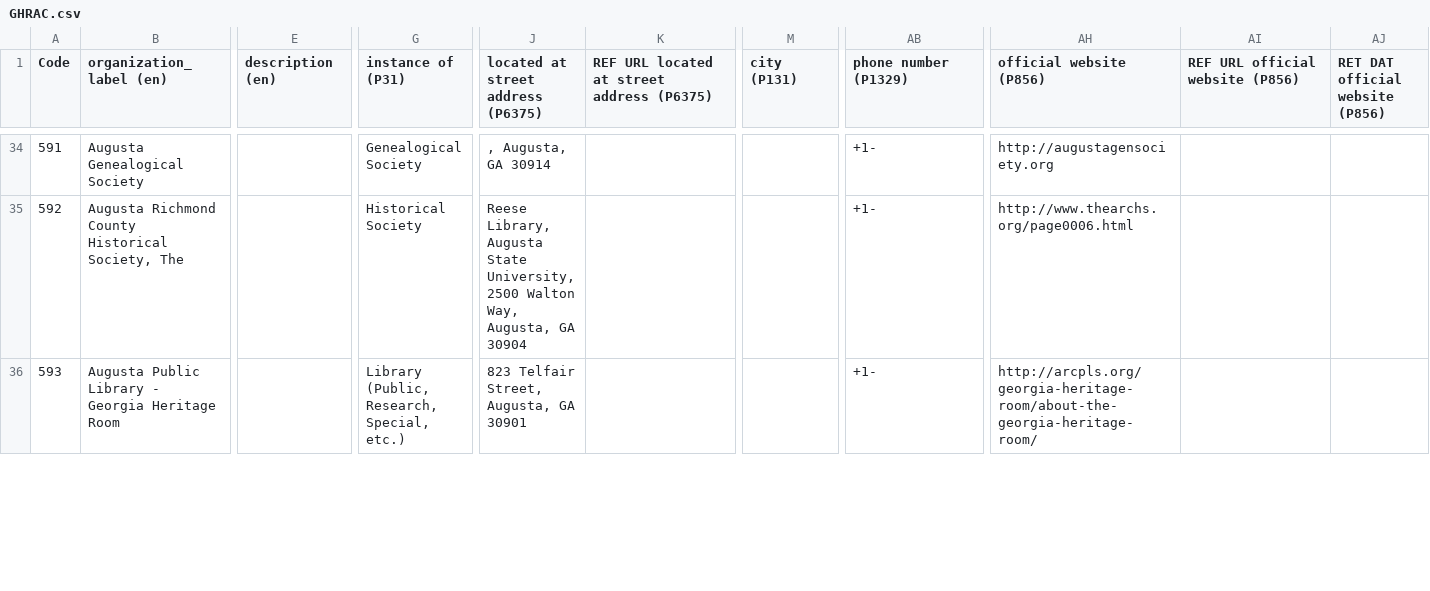
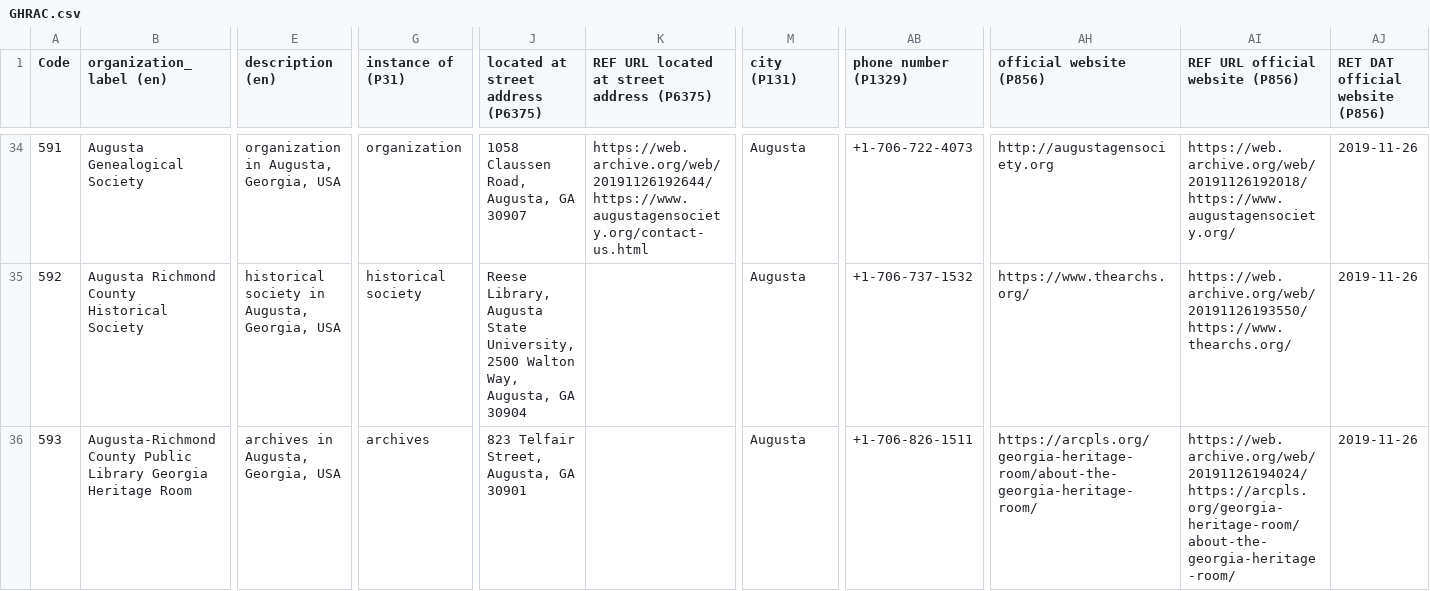
Before and after one commit to AUC-Woodruff-Library/GaNCH-data, a CSV file: data/GHRAC.csv, drawn as a sheet; only a part is shown, gaps mark what is left out; the diff covers the shown part only; the diff names each change by its address in the sheet, - before the commit and + after, or states it on an @@ line.

```diff
--- a/data/GHRAC.csv
+++ b/data/GHRAC.csv
-E34 (description (en)): (empty)
+E34 (description (en)): organization in Augusta, Georgia, USA
-G34 (instance of (P31)): Genealogical Society
+G34 (instance of (P31)): organization
-J34: , Augusta, GA 30914
+J34: 1058 Claussen Road, Augusta, GA 30907
-K34: (empty)
+K34: https://web.archive.org/web/20191126192644/https://www.augustagensociety.org/contact-us.html
-M34:M36 (city (P131)): (empty)
+M34:M36 (city (P131)): Augusta
-AB34 (phone number (P1329)): +1-
+AB34 (phone number (P1329)): +1-706-722-4073
-AI34 (REF URL official website (P856)): (empty)
+AI34 (REF URL official website (P856)): https://web.archive.org/web/20191126192018/https://www.augustagensociety.org/
-AJ34:AJ36 (RET DAT official website (P856)): (empty)
+AJ34:AJ36 (RET DAT official website (P856)): 2019-11-26
-B35 (organization_label (en)): Augusta Richmond County Historical Society, The
+B35 (organization_label (en)): Augusta Richmond County Historical Society
-E35 (description (en)): (empty)
+E35 (description (en)): historical society in Augusta, Georgia, USA
-G35 (instance of (P31)): Historical Society
+G35 (instance of (P31)): historical society
-AB35 (phone number (P1329)): +1-
+AB35 (phone number (P1329)): +1-706-737-1532
-AH35 (official website (P856)): http://www.thearchs.org/page0006.html
+AH35 (official website (P856)): https://www.thearchs.org/
-AI35 (REF URL official website (P856)): (empty)
+AI35 (REF URL official website (P856)): https://web.archive.org/web/20191126193550/https://www.thearchs.org/
-B36 (organization_label (en)): Augusta Public Library - Georgia Heritage…
+B36 (organization_label (en)): Augusta-Richmond County Public Library Georgia Heritage…
-E36 (description (en)): (empty)
+E36 (description (en)): archives in Augusta, Georgia, USA
-G36 (instance of (P31)): Library (Public, Research, Special, etc.)
+G36 (instance of (P31)): archives
-AB36 (phone number (P1329)): +1-
+AB36 (phone number (P1329)): +1-706-826-1511
-AH36 (official website (P856)): http://arcpls.org/georgia-heritage-room/about-the-georgia-heritage-room/
+AH36 (official website (P856)): https://arcpls.org/georgia-heritage-room/about-the-georgia-heritage-room/
-AI36 (REF URL official website (P856)): (empty)
+AI36 (REF URL official website (P856)): https://web.archive.org/web/20191126194024/https://arcpls.org/georgia-heritage-room/about-the-georgia-heritage-room/
```
Also changed, not shown: 64 edited cells elsewhere in this file.
